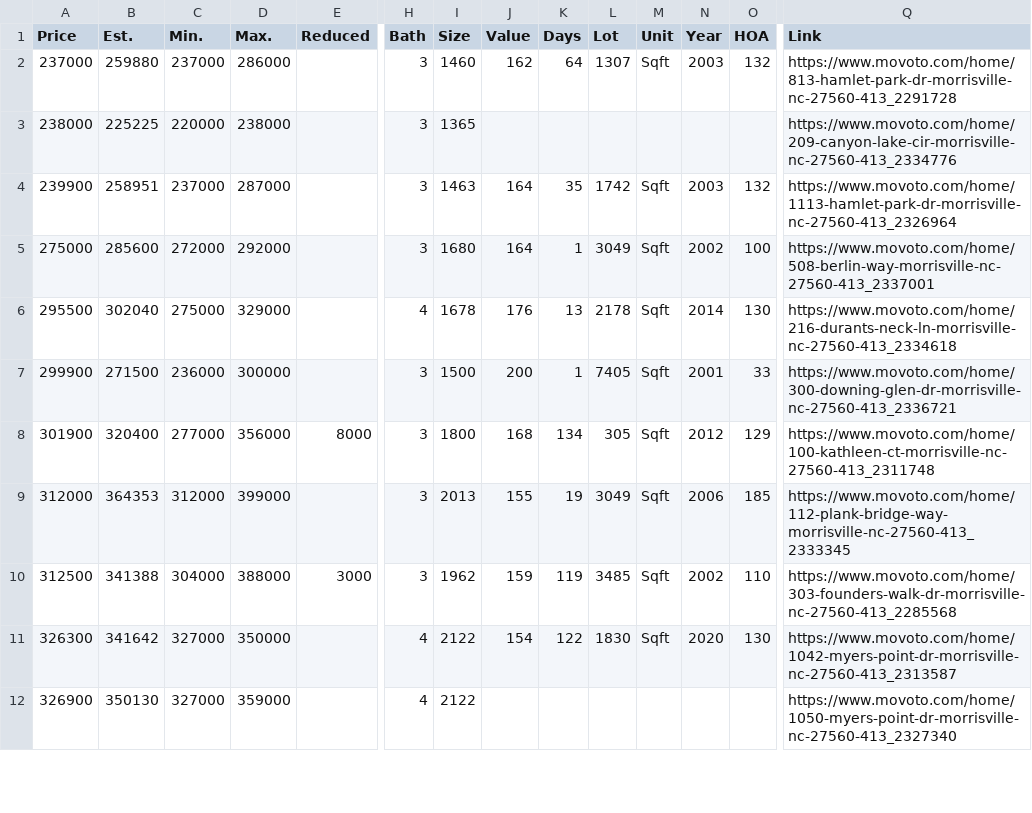
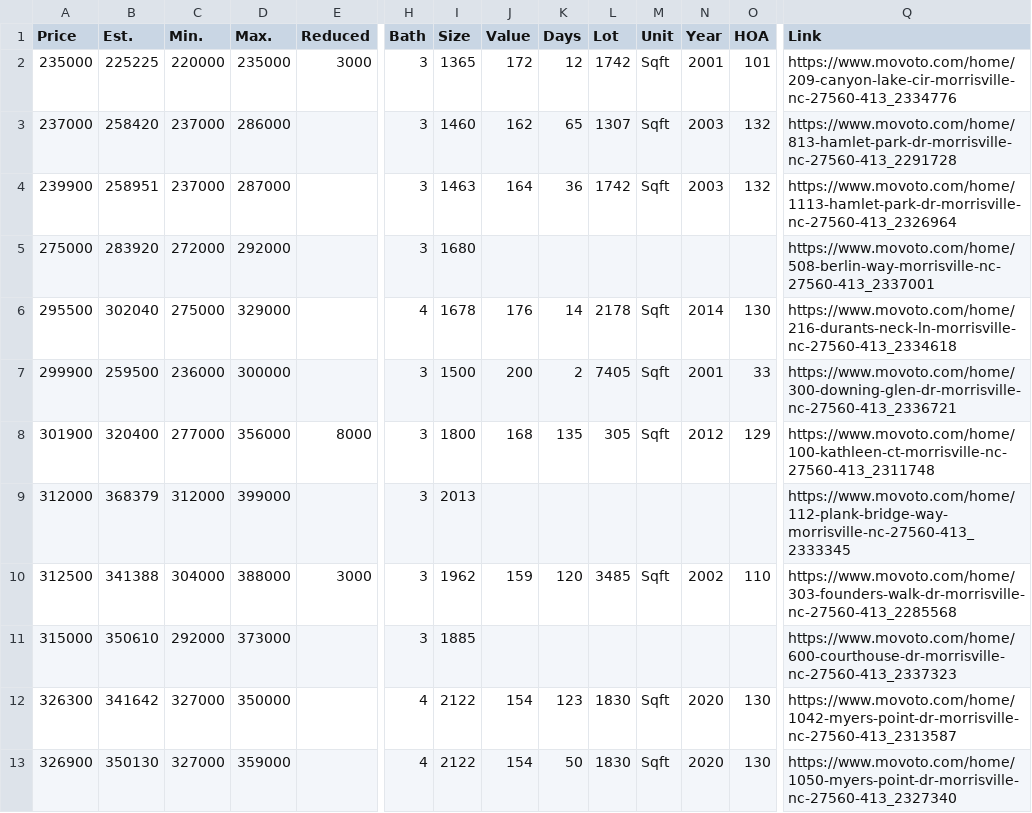
Before and after one commit to xgirma/moveto, a CSV file: data/27560/by_price.csv, drawn as a sheet; only a part is shown, gaps mark what is left out; removed rows and columns are numbered as before the commit, all else as after; rows hold the shown columns only; the diff covers the shown part only; the diff names each change by its address in the sheet, - before the commit and + after, or states it on an @@ line.

```diff
--- a/data/27560/by_price.csv
+++ b/data/27560/by_price.csv
+row 2: 235000 | 225225 | 220000 | 235000 | 3000 | 3 | 1365 | 172 | 12 | 1742 | Sqft | 2001 | 101 | https://www.movoto.com/home/209-canyon-lake-cir-morrisville-nc-27560-413_2334776
-B3 (Est.): 259880
+B3 (Est.): 258420
-K3 (Days): 64
+K3 (Days): 65
-row 3: 238000 | 225225 | 220000 | 238000 |  | 3 | 1365 |  |  |  |  |  |  | https://www.movoto.com/home/209-canyon-lake-cir-morrisville-nc-27560-413_2334776
-K4 (Days): 35
+K4 (Days): 36
-B5 (Est.): 285600
+B5 (Est.): 283920
-J5 (Value): 164
+J5 (Value): (empty)
-K5 (Days): 1
+K5 (Days): (empty)
-L5 (Lot): 3049
+L5 (Lot): (empty)
-M5 (Unit): Sqft
+M5 (Unit): (empty)
-N5 (Year): 2002
+N5 (Year): (empty)
-O5 (HOA): 100
+O5 (HOA): (empty)
-K6 (Days): 13
+K6 (Days): 14
-B7 (Est.): 271500
+B7 (Est.): 259500
-K7 (Days): 1
+K7 (Days): 2
-K8 (Days): 134
+K8 (Days): 135
-B9 (Est.): 364353
+B9 (Est.): 368379
-J9 (Value): 155
+J9 (Value): (empty)
-K9 (Days): 19
+K9 (Days): (empty)
-L9 (Lot): 3049
+L9 (Lot): (empty)
-M9 (Unit): Sqft
+M9 (Unit): (empty)
-N9 (Year): 2006
+N9 (Year): (empty)
-O9 (HOA): 185
+O9 (HOA): (empty)
-K10 (Days): 119
+K10 (Days): 120
+row 11: 315000 | 350610 | 292000 | 373000 |  | 3 | 1885 |  |  |  |  |  |  | https://www.movoto.com/home/600-courthouse-dr-morrisville-nc-27560-413_2337323
-K12 (Days): 122
+K12 (Days): 123
-J13 (Value): (empty)
+J13 (Value): 154
-K13 (Days): (empty)
+K13 (Days): 50
-L13 (Lot): (empty)
+L13 (Lot): 1830
-M13 (Unit): (empty)
+M13 (Unit): Sqft
-N13 (Year): (empty)
+N13 (Year): 2020
-O13 (HOA): (empty)
+O13 (HOA): 130
```
Also changed, not shown: 118 edited cells elsewhere in this file, data/27560/by_days.csv, data/27560/by_size.csv, 12 other files.
